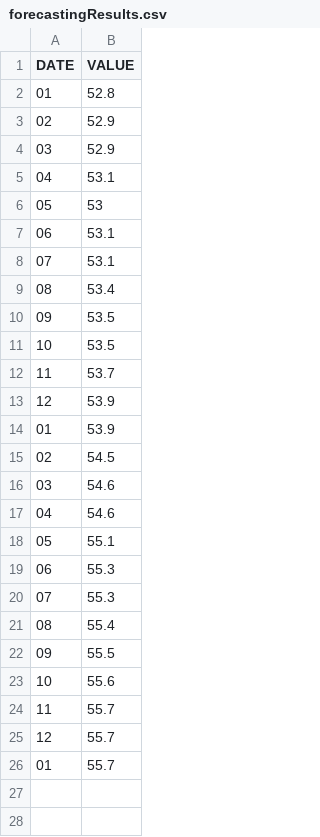
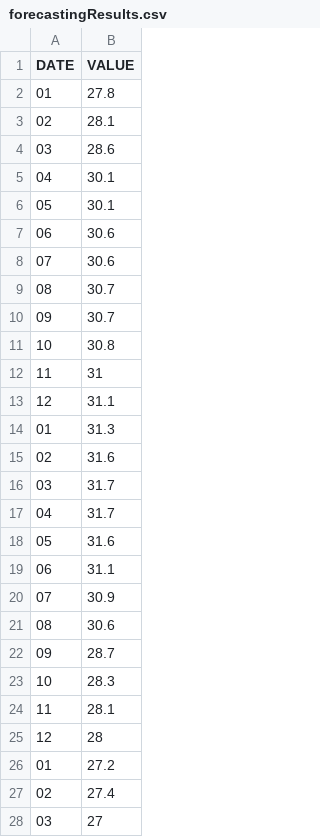
Before and after one commit to JorelC18/3311Project-Echo, a CSV file: src/forecastingResults.csv, drawn as a sheet; only a part is shown; the diff covers the shown part only.

```diff
--- a/src/forecastingResults.csv
+++ b/src/forecastingResults.csv
@@ -1,26 +1,28 @@
 DATE,VALUE
-01,52.8
-02,52.9
-03,52.9
-04,53.1
-05,53
-06,53.1
-07,53.1
-08,53.4
-09,53.5
-10,53.5
-11,53.7
-12,53.9
-01,53.9
-02,54.5
-03,54.6
-04,54.6
-05,55.1
-06,55.3
-07,55.3
-08,55.4
-09,55.5
-10,55.6
-11,55.7
-12,55.7
-01,55.7
+01,27.8
+02,28.1
+03,28.6
+04,30.1
+05,30.1
+06,30.6
+07,30.6
+08,30.7
+09,30.7
+10,30.8
+11,31
+12,31.1
+01,31.3
+02,31.6
+03,31.7
+04,31.7
+05,31.6
+06,31.1
+07,30.9
+08,30.6
+09,28.7
+10,28.3
+11,28.1
+12,28
+01,27.2
+02,27.4
+03,27
```
Also changed, not shown: 46 added rows elsewhere in this file, 1 other file.
